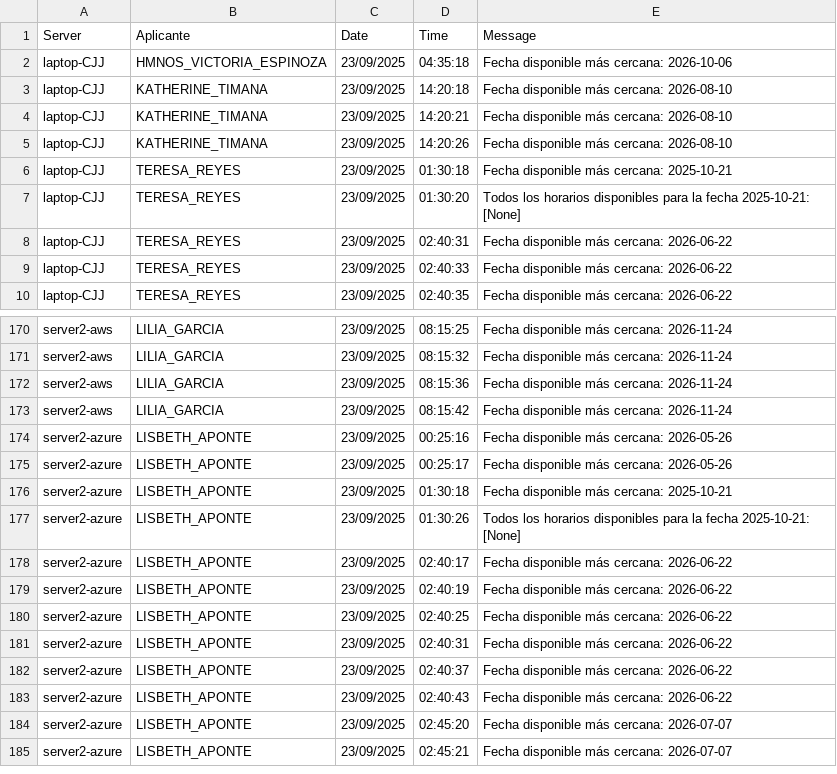
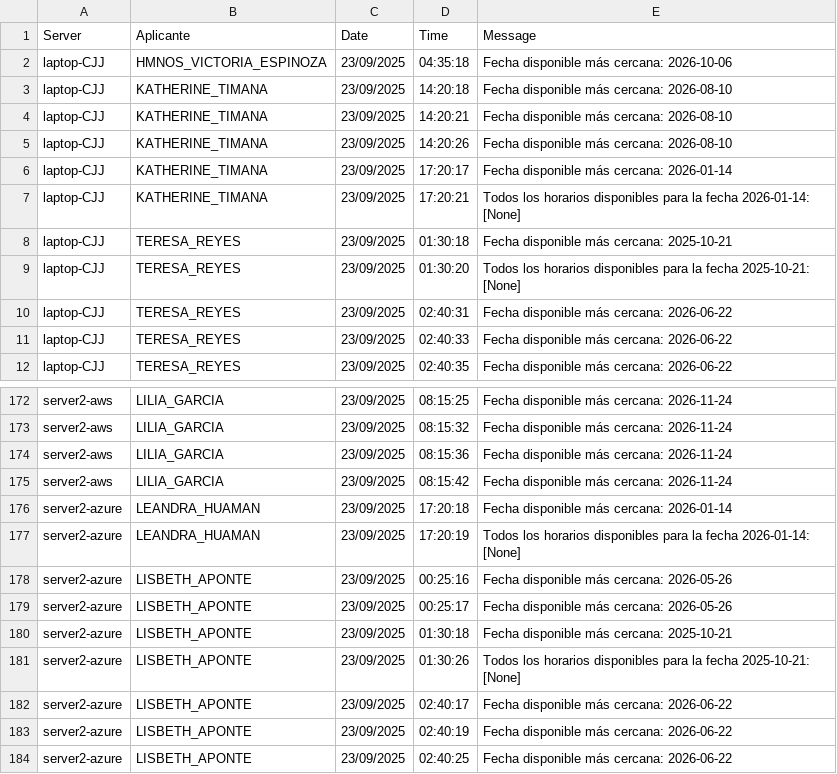
Before and after one commit to mcjha22025/disponibilidades, a CSV file: latest.csv, drawn as a sheet; only a part is shown, gaps mark what is left out; the shorter side is filled out with more unchanged rows; the diff names each change by its address in the sheet, - before the commit and + after, or states it on an @@ line.

Commit message:
Actualiza latest.csv al 2025-09-23 17:34:45Z

```diff
--- a/latest.csv
+++ b/latest.csv
+row 6: laptop-CJJ | KATHERINE_TIMANA | 23/09/2025 | 17:20:17 | Fecha disponible más cercana: 2026-01-14
+row 7: laptop-CJJ | KATHERINE_TIMANA | 23/09/2025 | 17:20:21 | Todos los horarios disponibles para la fecha 2026-01-14: [None]
+row 176: server2-azure | LEANDRA_HUAMAN | 23/09/2025 | 17:20:18 | Fecha disponible más cercana: 2026-01-14
+row 177: server2-azure | LEANDRA_HUAMAN | 23/09/2025 | 17:20:19 | Todos los horarios disponibles para la fecha 2026-01-14: [None]
```
